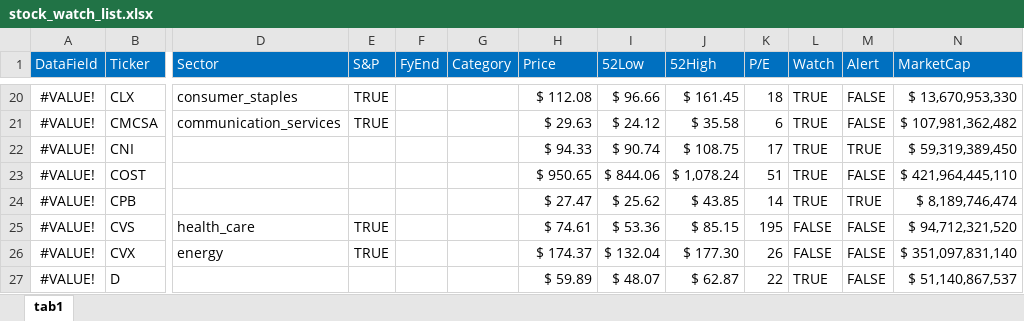
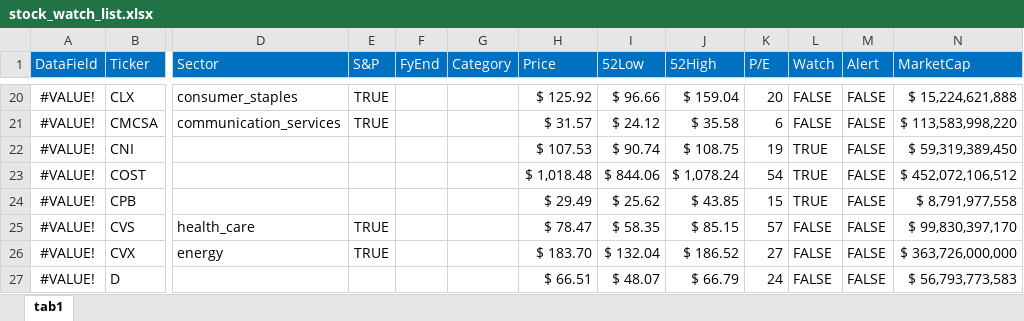
Before and after one commit to harveywargo2/hw2fintools, an Excel workbook: hw2fintools/xlsx/stock_watch_list.xlsx, sheet tab1, drawn as a sheet; only a part is shown, gaps mark what is left out; values as stored, in another font and other column widths than the file's, no borders; conditional formats and table styles not drawn; the diff covers the shown part only; the diff names each change by its address in the sheet, - before the commit and + after, or states it on an @@ line.

Commit message:
Update stock_watch_list.xlsx

```diff
--- a/hw2fintools/xlsx/stock_watch_list.xlsx (sheet tab1)
+++ b/hw2fintools/xlsx/stock_watch_list.xlsx (sheet tab1)
-H20 (Price): $ 112.08
+H20 (Price): $ 125.92
-J20 (52High): $ 161.45
+J20 (52High): $ 159.04
-K20 (P/E): 18
+K20 (P/E): 20
-L20:L21 (Watch): TRUE
+L20:L21 (Watch): FALSE
-N20 (MarketCap): $ 13,670,953,330
+N20 (MarketCap): $ 15,224,621,888
-H21 (Price): $ 29.63
+H21 (Price): $ 31.57
-N21 (MarketCap): $ 107,981,362,482
+N21 (MarketCap): $ 113,583,998,220
-H22 (Price): $ 94.33
+H22 (Price): $ 107.53
-K22 (P/E): 17
+K22 (P/E): 19
-M22 (Alert): TRUE
+M22 (Alert): FALSE
-H23 (Price): $ 950.65
+H23 (Price): $ 1,018.48
-K23 (P/E): 51
+K23 (P/E): 54
-N23 (MarketCap): $ 421,964,445,110
+N23 (MarketCap): $ 452,072,106,512
-H24 (Price): $ 27.47
+H24 (Price): $ 29.49
-K24 (P/E): 14
+K24 (P/E): 15
-M24 (Alert): TRUE
+M24 (Alert): FALSE
-N24 (MarketCap): $ 8,189,746,474
+N24 (MarketCap): $ 8,791,977,558
-H25 (Price): $ 74.61
+H25 (Price): $ 78.47
-I25 (52Low): $ 53.36
+I25 (52Low): $ 58.35
-K25 (P/E): 195
+K25 (P/E): 57
-N25 (MarketCap): $ 94,712,321,520
+N25 (MarketCap): $ 99,830,397,170
-H26 (Price): $ 174.37
+H26 (Price): $ 183.70
-J26 (52High): $ 177.30
+J26 (52High): $ 186.52
-K26 (P/E): 26
+K26 (P/E): 27
-N26 (MarketCap): $ 351,097,831,140
+N26 (MarketCap): $ 363,726,000,000
-H27 (Price): $ 59.89
+H27 (Price): $ 66.51
-J27 (52High): $ 62.87
+J27 (52High): $ 66.79
-K27 (P/E): 22
+K27 (P/E): 24
-L27 (Watch): TRUE
+L27 (Watch): FALSE
-N27 (MarketCap): $ 51,140,867,537
+N27 (MarketCap): $ 56,793,773,583
```
Also changed, not shown: 346 edited cells and cell formats elsewhere in this sheet.
